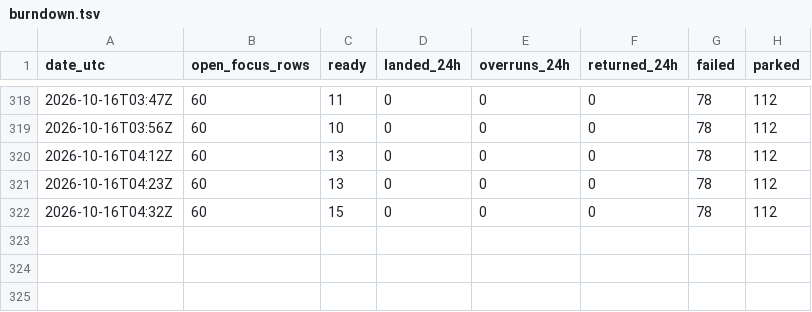
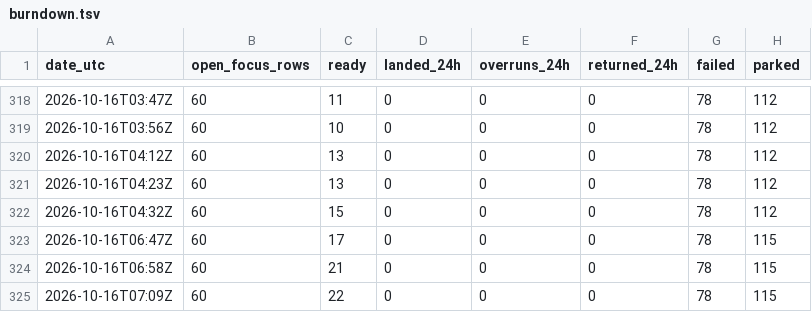
Before and after one commit to maximkone/engine2040-public, a TSV file: docs/design/burndown.tsv, drawn as a sheet; only a part is shown, gaps mark what is left out.

```diff
--- a/docs/design/burndown.tsv
+++ b/docs/design/burndown.tsv
@@ -322 +322,4 @@ date_utc	open_focus_rows	ready	landed_24h	overruns_24h	returned_24h	failed	parke
 2026-10-16T04:32Z	60	15	0	0	0	78	112
+2026-10-16T06:47Z	60	17	0	0	0	78	115
+2026-10-16T06:58Z	60	21	0	0	0	78	115
+2026-10-16T07:09Z	60	22	0	0	0	78	115
```
Also changed, not shown: 5 other files.
